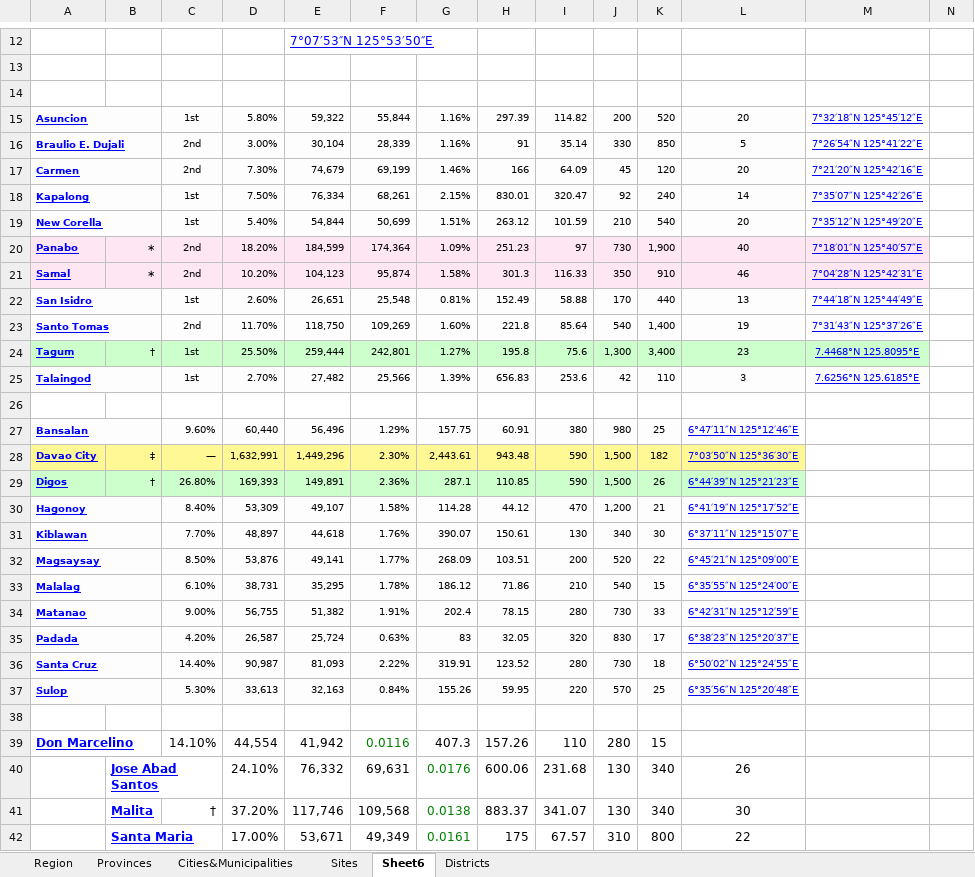
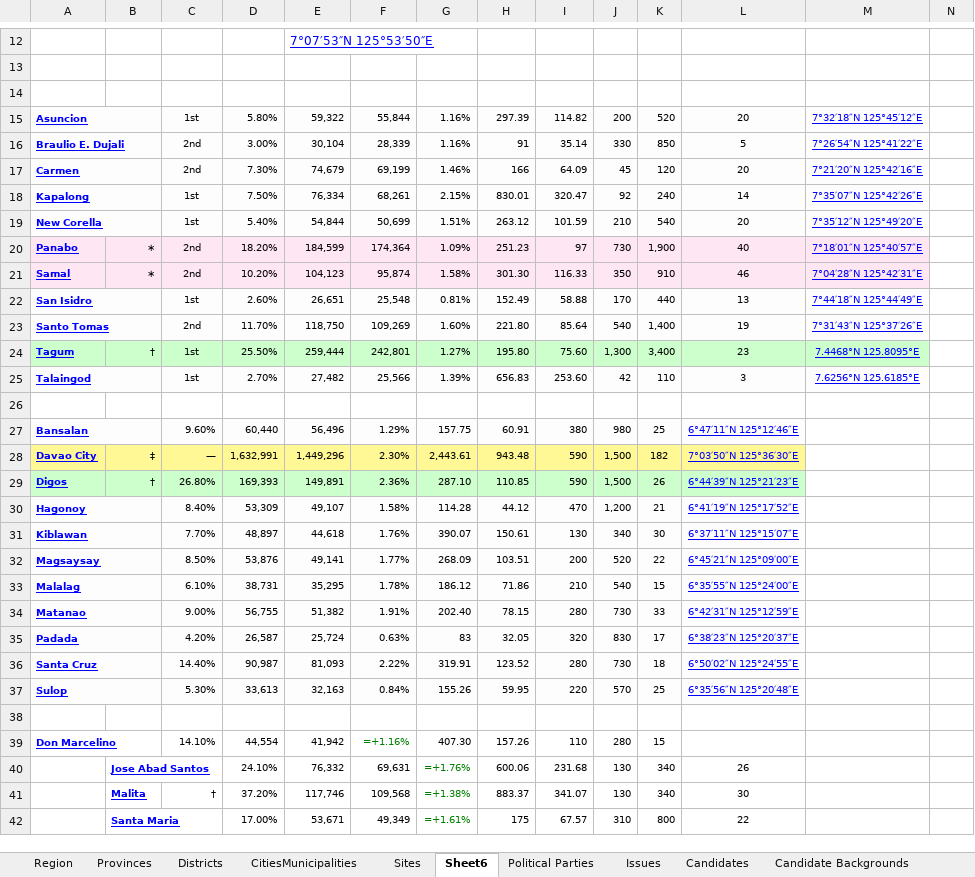
Before and after one commit to MTHLily/addu-blue-vote, an Excel workbook: public/data/AdDU Blue Vote Locations.xlsx, sheet Sheet6, drawn as a sheet; only a part is shown, gaps mark what is left out; values as stored, in another font and other column widths than the file's, no borders; formulas without a stored value are shown as written; the diff covers the shown part only; the diff names each change by its address in the sheet, - before the commit and + after, or states it on an @@ line.

Commit message:
Added excel imports for Candidates and Political Parties

```diff
--- a/public/data/AdDU Blue Vote Locations.xlsx (sheet Sheet6)
+++ b/public/data/AdDU Blue Vote Locations.xlsx (sheet Sheet6)
-sheet tab: Cities&Municipalities
+sheet tab: CitiesMunicipalities
+sheet tab: Political Parties
+sheet tab: Issues
+sheet tab: Candidates
+sheet tab: Candidate Backgrounds
@@ sheet tab order changed: Region | Provinces | Districts | CitiesMunicipalities | Sites | Sheet6 | Political Parties | Issues | Candidates | Candidate Backgrounds @@
-B15:B19 fill: #FDFDFD
+B15:B19 fill: none
-H21: 301.3
+H21: 301.30
-B22:B23 fill: #FDFDFD
+B22:B23 fill: none
-H23: 221.8
+H23: 221.80
-H24: 195.8
+H24: 195.80
-I24: 75.6
+I24: 75.60
-B25 fill: #FDFDFD
+B25 fill: none
-I25: 253.6
+I25: 253.60
-B27 fill: #FDFDFD
+B27 fill: none
-G29: 287.1
+G29: 287.10
-B30:B37 fill: #FDFDFD
+B30:B37 fill: none
-G34: 202.4
+G34: 202.40
@@ A39 text size: smaller @@
@@ C39:K39 text size: smaller @@
-F39: 0.0116
+F39: =+1.16%
-G39: 407.3
+G39: 407.30
@@ B40 text size: smaller @@
@@ D40:L40 text size: smaller @@
-G40: 0.0176
+G40: =+1.76%
@@ B41:L41 text size: smaller @@
-G41: 0.0138
+G41: =+1.38%
@@ B42 text size: smaller @@
@@ D42:L42 text size: smaller @@
-G42: 0.0161
+G42: =+1.61%
```
Also changed, not shown: 11 edited cells, cell formats and merged cells elsewhere in this sheet, sheet Sites, sheet Region, sheet Districts, sheet Provinces, other sheet tabs, 8 other files.
